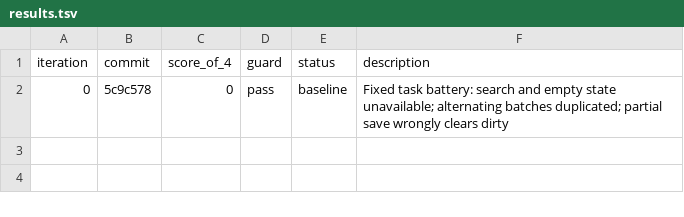
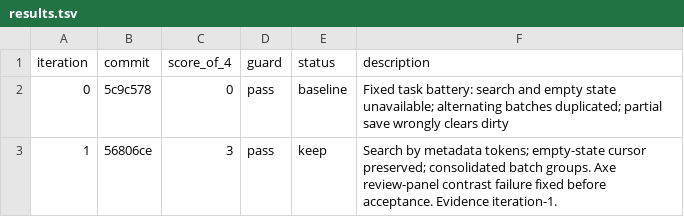
Before and after one commit to Exios66/Mailroom-Corpus-EDA, a TSV file: autoresearch/reviewer-ux-leg-2/results.tsv, drawn as a sheet.

Commit message:
checkpoint(reviewer): keep experiment 1 at 3 of 4 tasks

```diff
--- a/autoresearch/reviewer-ux-leg-2/results.tsv
+++ b/autoresearch/reviewer-ux-leg-2/results.tsv
@@ -2 +2,2 @@ iteration	commit	score_of_4	guard	status	description
 0	5c9c578	0	pass	baseline	Fixed task battery: search and empty state unavailable; alternating batches duplicated; partial save wrongly clears dirty
+1	56806ce	3	pass	keep	Search by metadata tokens; empty-state cursor preserved; consolidated batch groups. Axe review-panel contrast failure fixed before acceptance. Evidence iteration-1.
```
